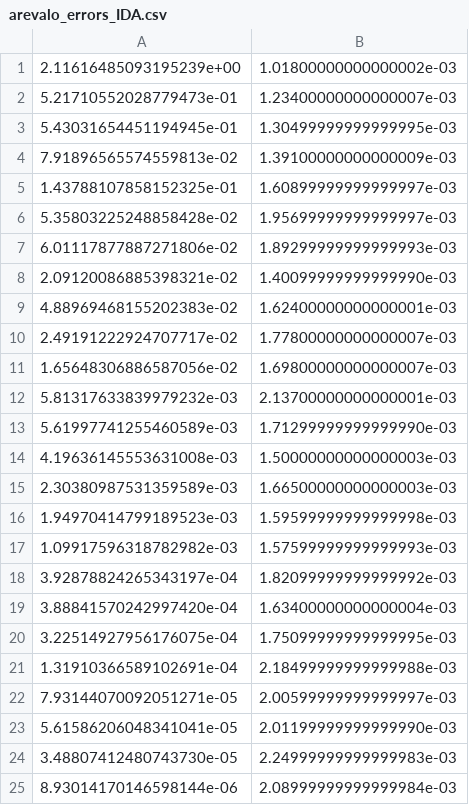
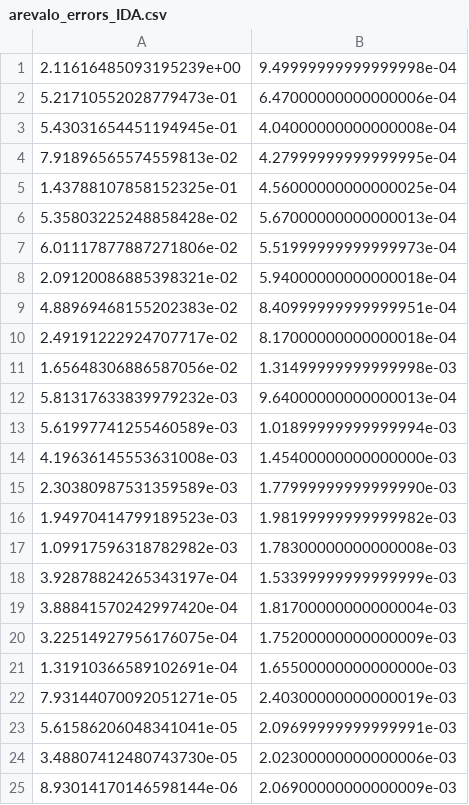
Before and after one commit to JonasBreuling/scipy_dae, a CSV file: scipy_dae/integrate/_dae/benchmarks/arevalo/arevalo_errors_IDA.csv, drawn as a sheet.

```diff
--- a/scipy_dae/integrate/_dae/benchmarks/arevalo/arevalo_errors_IDA.csv
+++ b/scipy_dae/integrate/_dae/benchmarks/arevalo/arevalo_errors_IDA.csv
@@ -1,25 +1,25 @@
-2.11616485093195239e+00, 1.01800000000000002e-03
-5.21710552028779473e-01, 1.23400000000000007e-03
-5.43031654451194945e-01, 1.30499999999999995e-03
-7.91896565574559813e-02, 1.39100000000000009e-03
-1.43788107858152325e-01, 1.60899999999999997e-03
-5.35803225248858428e-02, 1.95699999999999997e-03
-6.01117877887271806e-02, 1.89299999999999993e-03
-2.09120086885398321e-02, 1.40099999999999990e-03
-4.88969468155202383e-02, 1.62400000000000001e-03
-2.49191222924707717e-02, 1.77800000000000007e-03
-1.65648306886587056e-02, 1.69800000000000007e-03
-5.81317633839979232e-03, 2.13700000000000001e-03
-5.61997741255460589e-03, 1.71299999999999990e-03
-4.19636145553631008e-03, 1.50000000000000003e-03
-2.30380987531359589e-03, 1.66500000000000003e-03
-1.94970414799189523e-03, 1.59599999999999998e-03
-1.09917596318782982e-03, 1.57599999999999993e-03
-3.92878824265343197e-04, 1.82099999999999992e-03
-3.88841570242997420e-04, 1.63400000000000004e-03
-3.22514927956176075e-04, 1.75099999999999995e-03
-1.31910366589102691e-04, 2.18499999999999988e-03
-7.93144070092051271e-05, 2.00599999999999997e-03
-5.61586206048341041e-05, 2.01199999999999990e-03
-3.48807412480743730e-05, 2.24999999999999983e-03
-8.93014170146598144e-06, 2.08999999999999984e-03
+2.11616485093195239e+00, 9.49999999999999998e-04
+5.21710552028779473e-01, 6.47000000000000006e-04
+5.43031654451194945e-01, 4.04000000000000008e-04
+7.91896565574559813e-02, 4.27999999999999995e-04
+1.43788107858152325e-01, 4.56000000000000025e-04
+5.35803225248858428e-02, 5.67000000000000013e-04
+6.01117877887271806e-02, 5.51999999999999973e-04
+2.09120086885398321e-02, 5.94000000000000018e-04
+4.88969468155202383e-02, 8.40999999999999951e-04
+2.49191222924707717e-02, 8.17000000000000018e-04
+1.65648306886587056e-02, 1.31499999999999998e-03
+5.81317633839979232e-03, 9.64000000000000013e-04
+5.61997741255460589e-03, 1.01899999999999994e-03
+4.19636145553631008e-03, 1.45400000000000000e-03
+2.30380987531359589e-03, 1.77999999999999990e-03
+1.94970414799189523e-03, 1.98199999999999982e-03
+1.09917596318782982e-03, 1.78300000000000008e-03
+3.92878824265343197e-04, 1.53399999999999999e-03
+3.88841570242997420e-04, 1.81700000000000004e-03
+3.22514927956176075e-04, 1.75200000000000009e-03
+1.31910366589102691e-04, 1.65500000000000000e-03
+7.93144070092051271e-05, 2.40300000000000019e-03
+5.61586206048341041e-05, 2.09699999999999991e-03
+3.48807412480743730e-05, 2.02300000000000006e-03
+8.93014170146598144e-06, 2.06900000000000009e-03
```
Also changed, not shown: scipy_dae/integrate/_dae/benchmarks/brenan/brenan_errors_IDA.csv, scipy_dae/integrate/_dae/benchmarks/robertson/robertson_errors_IDA.csv, 13 other files.
